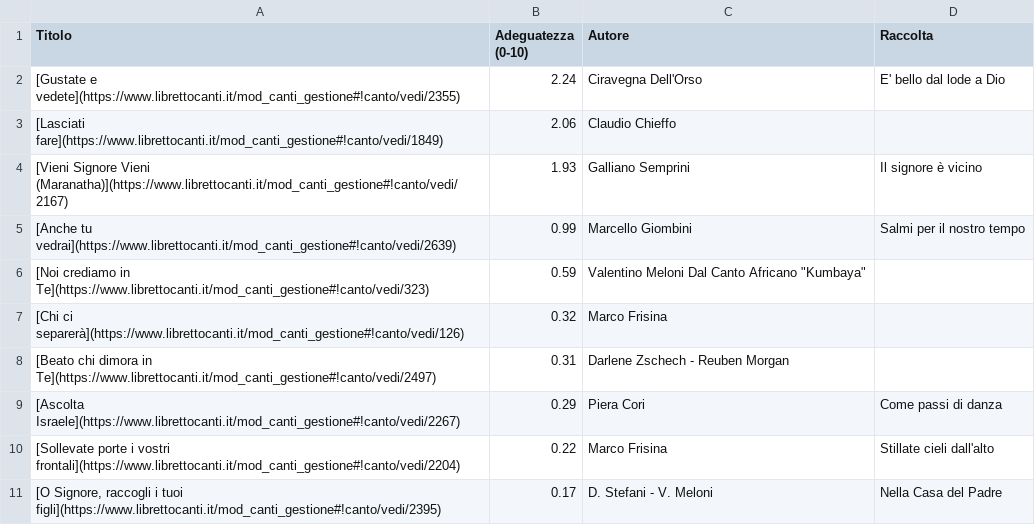
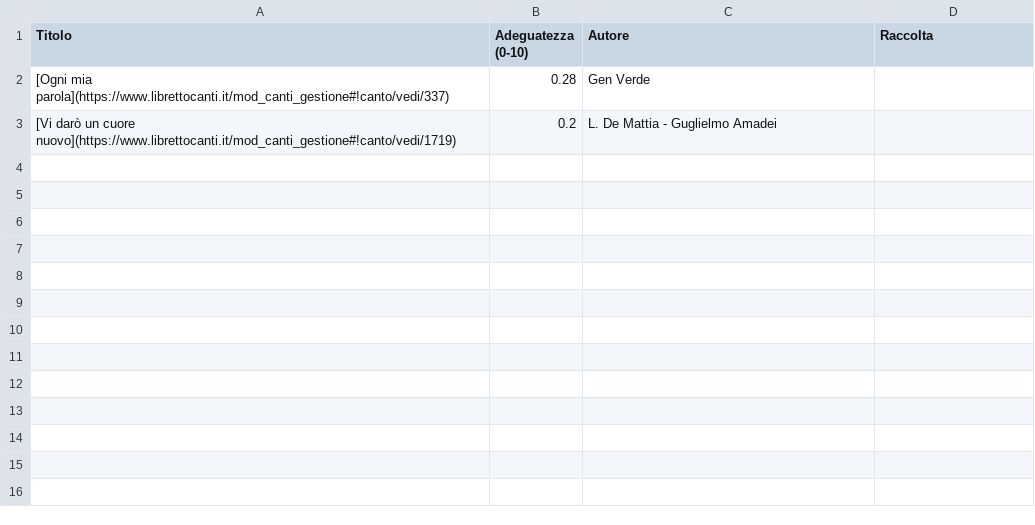
Before and after one commit to dennisangemi/hildegard, a CSV file: data/suggeriti-ingresso-latest.csv, drawn as a sheet.

```diff
--- a/data/suggeriti-ingresso-latest.csv
+++ b/data/suggeriti-ingresso-latest.csv
@@ -1,11 +1,3 @@
 Titolo,Adeguatezza (0-10),Autore,Raccolta
-[Gustate e vedete](https://www.librettocanti.it/mod_canti_gestione#!canto/vedi/2355),2.24,Ciravegna Dell'Orso,E' bello dal lode a Dio
-[Lasciati fare](https://www.librettocanti.it/mod_canti_gestione#!canto/vedi/1849),2.06,Claudio Chieffo,
-[Vieni Signore Vieni (Maranatha)](https://www.librettocanti.it/mod_canti_gestione#!canto/vedi/2167),1.93,Galliano Semprini,Il signore è vicino
-[Anche tu vedrai](https://www.librettocanti.it/mod_canti_gestione#!canto/vedi/2639),0.99,Marcello Giombini,Salmi per il nostro tempo
-[Noi crediamo in Te](https://www.librettocanti.it/mod_canti_gestione#!canto/vedi/323),0.59,"Valentino Meloni Dal Canto Africano ""Kumbaya""",
-[Chi ci separerà](https://www.librettocanti.it/mod_canti_gestione#!canto/vedi/126),0.32,Marco Frisina,
-[Beato chi dimora in Te](https://www.librettocanti.it/mod_canti_gestione#!canto/vedi/2497),0.31,Darlene Zschech - Reuben Morgan,
-[Ascolta Israele](https://www.librettocanti.it/mod_canti_gestione#!canto/vedi/2267),0.29,Piera Cori,Come passi di danza
-[Sollevate porte i vostri frontali](https://www.librettocanti.it/mod_canti_gestione#!canto/vedi/2204),0.22,Marco Frisina,Stillate cieli dall'alto
-"[O Signore, raccogli i tuoi figli](https://www.librettocanti.it/mod_canti_gestione#!canto/vedi/2395)",0.17,D. Stefani - V. Meloni,Nella Casa del Padre
+[Ogni mia parola](https://www.librettocanti.it/mod_canti_gestione#!canto/vedi/337),0.28,Gen Verde,
+[Vi darò un cuore nuovo](https://www.librettocanti.it/mod_canti_gestione#!canto/vedi/1719),0.2,L. De Mattia - Guglielmo Amadei,
```
Also changed, not shown: data/suggeriti-comunione-latest.csv, data/suggeriti-top20-latest.csv, 10 other files.
